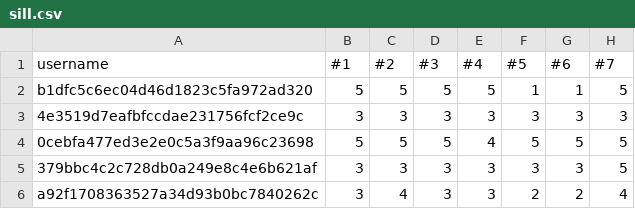
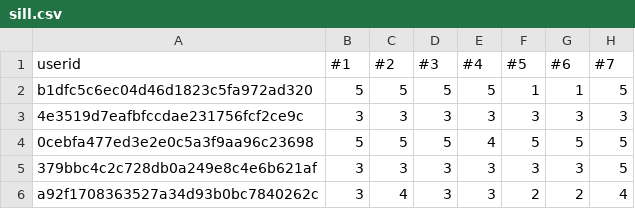
Before and after one commit to advapplab/LBLS160, a CSV file: output/sill.csv, drawn as a sheet; only a part is shown; the diff names each change by its address in the sheet, - before the commit and + after, or states it on an @@ line.

Commit message:
update sill

```diff
--- a/output/sill.csv
+++ b/output/sill.csv
-A1: username
+A1: userid
```
Also changed, not shown: 2 other files.
